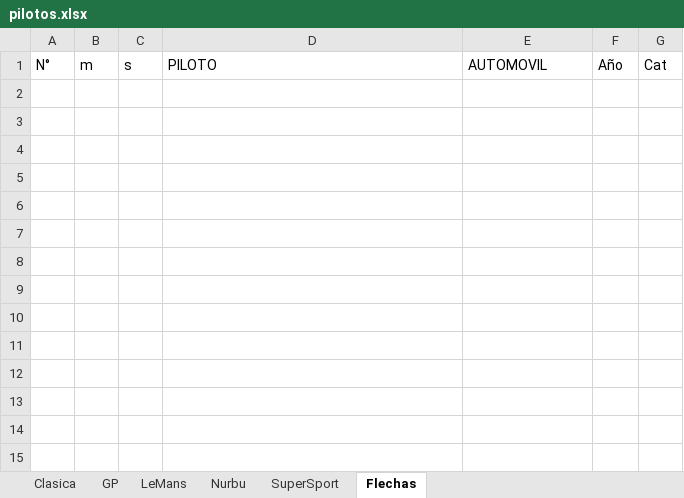
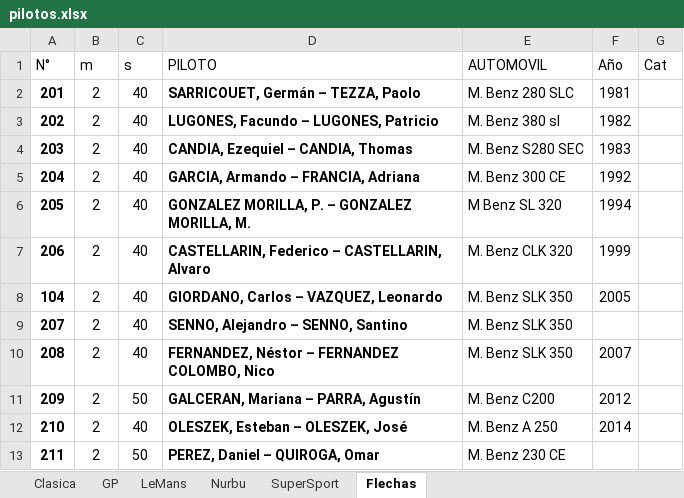
Before and after one commit to EdVeralli/rosario, an Excel workbook: pilotos.xlsx, sheet Flechas, drawn as a sheet; values as stored, in another font and other column widths than the file's, no borders; the diff names each change by its address in the sheet, - before the commit and + after, or states it on an @@ line.

```diff
--- a/pilotos.xlsx (sheet Flechas)
+++ b/pilotos.xlsx (sheet Flechas)
+row 2: 201 | 2 | 40 | SARRICOUET, Germán – TEZZA, Paolo | M. Benz 280 SLC | 1981
+row 3: 202 | 2 | 40 | LUGONES, Facundo – LUGONES, Patricio | M. Benz 380 sl | 1982
+row 4: 203 | 2 | 40 | CANDIA, Ezequiel – CANDIA, Thomas | M. Benz S280 SEC | 1983
+row 5: 204 | 2 | 40 | GARCIA, Armando – FRANCIA, Adriana | M. Benz 300 CE | 1992
+row 6: 205 | 2 | 40 | GONZALEZ MORILLA, P. – GONZALEZ MORILLA, M. | M Benz SL 320 | 1994
+row 7: 206 | 2 | 40 | CASTELLARIN, Federico – CASTELLARIN, Alvaro | M. Benz CLK 320 | 1999
+row 8: 104 | 2 | 40 | GIORDANO, Carlos – VAZQUEZ, Leonardo | M. Benz SLK 350 | 2005
+row 9: 207 | 2 | 40 | SENNO, Alejandro – SENNO, Santino | M. Benz SLK 350
+row 10: 208 | 2 | 40 | FERNANDEZ, Néstor – FERNANDEZ COLOMBO, Nico | M. Benz SLK 350 | 2007
+row 11: 209 | 2 | 50 | GALCERAN, Mariana – PARRA, Agustín | M. Benz C200 | 2012
+row 12: 210 | 2 | 40 | OLESZEK, Esteban – OLESZEK, José | M. Benz A 250 | 2014
+row 13: 211 | 2 | 50 | PEREZ, Daniel – QUIROGA, Omar | M. Benz 230 CE
```
Also changed, not shown: sheet Clasica, sheet Nurbu, sheet SuperSport, sheet GP, sheet LeMans.
